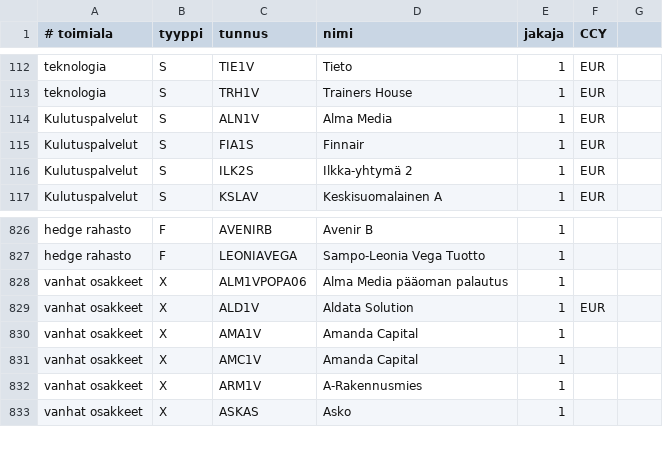
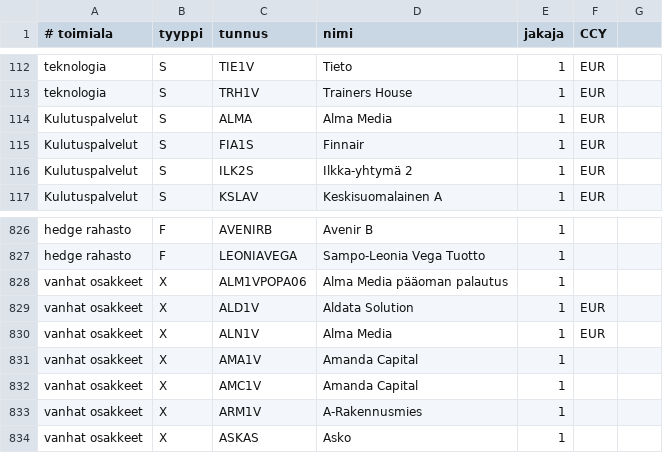
Before and after one commit to skarna1/javaportfolio, a CSV file: etc/tunnukset.csv, drawn as a sheet; only a part is shown, gaps mark what is left out.

Commit message:
Add ALMA

```diff
--- a/etc/tunnukset.csv
+++ b/etc/tunnukset.csv
@@ -113,3 +113,3 @@ teknologia ; S ; TIE1V ; Tieto ; 1 ; EUR
 teknologia ; S ; TRH1V ; Trainers House ; 1 ; EUR
-Kulutuspalvelut ; S ; ALN1V ; Alma Media ; 1 ; EUR
+Kulutuspalvelut ; S ; ALMA ; Alma Media ; 1 ; EUR
 Kulutuspalvelut ; S ; FIA1S ; Finnair ; 1 ; EUR
@@ -829,2 +829,3 @@ vanhat osakkeet ; X ; ALM1VPOPA06 ; Alma Media pääoman palautus ; 1
 vanhat osakkeet ; X ; ALD1V ; Aldata Solution ; 1 ; EUR
+vanhat osakkeet ; X ; ALN1V ; Alma Media ; 1 ; EUR
 vanhat osakkeet ; X ; AMA1V ; Amanda Capital ; 1
```
Also changed, not shown: etc/muutokset.csv, 1 other file.
